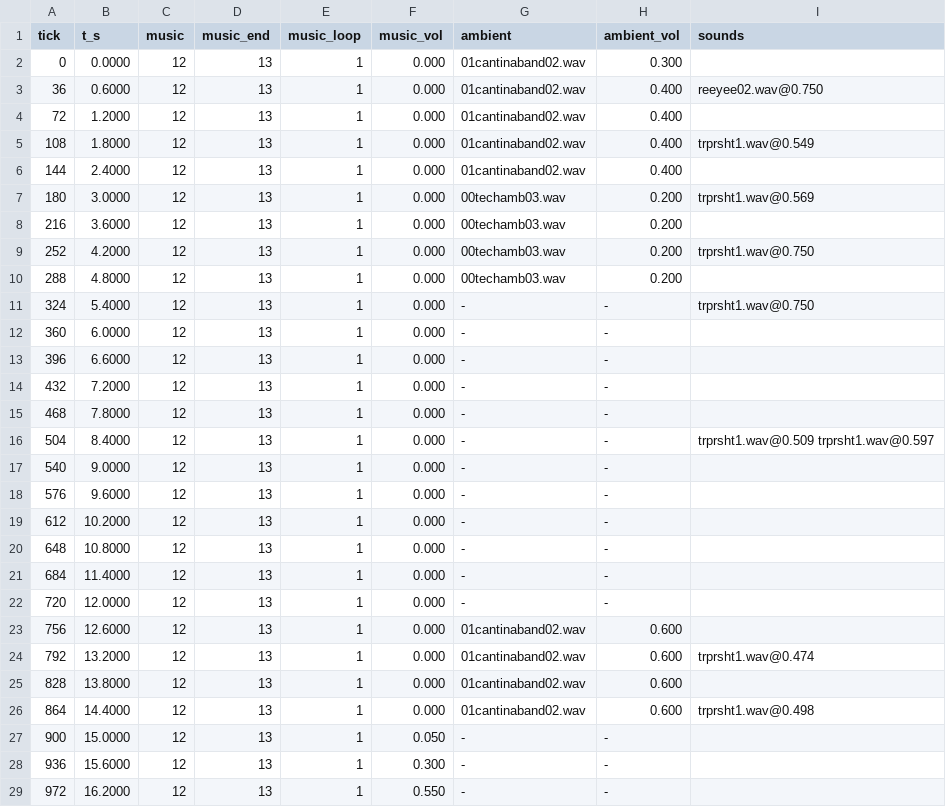
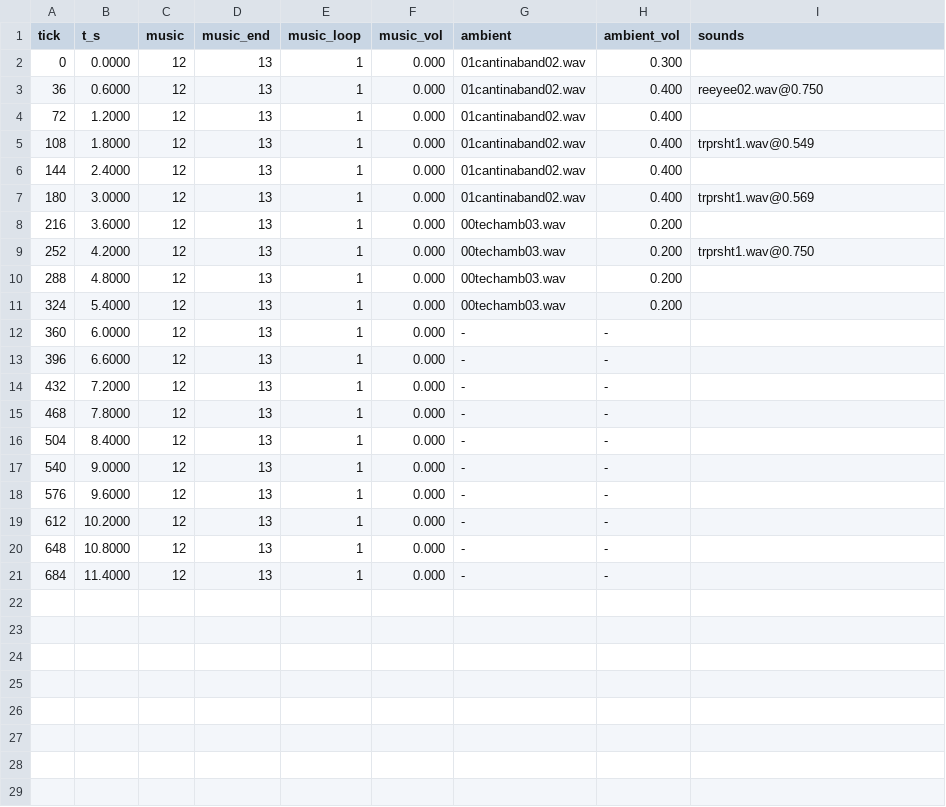
Before and after one commit to tigwyk/rust-jediknight, a TSV file: tools/parity/audiotrace/level1-audio-port.tsv, drawn as a sheet.

Commit message:
audio: start placed-script loop channels and mix loops like retail
- PlaySoundThing/Pos/Local with the loop bit (the ambient installs pass 0x045) now becomes a
  mixer loop channel (Runtime::sound_loops) instead of a one-shot, so 00_PlayAmbient.cog's
  00rumbleamb01.wav at thing 220 is audible and traceable; the soundPos0[cnt] array lookup was
  case-sensitive and resolved to Nil (thing 0, the player), now it matches the lowercased symbols.
- loop channels are mixed with retail's gain (volume * (1 - fade) * 0.75) and only while their
  source room is in the drawn set (the portal walk with the doorway-on-screen test), which is why
  the bar rumble is silent from the spawn corridor and audible at the bar.
- the level's load sector loop starts immediately (setup), the trace samples the room being left
  on the warp's grid point, and the sector loop applies one frame behind the body, matching the
  retail capture's phase.
- the bar doorway is split into level1-audio-route-door.tsv (fresh-process capture) because retail
  wedges on the elevator leaf in the four-leg process; the four-leg route drops the door legs.

cargo test --release: 325 passed.

```diff
--- a/tools/parity/audiotrace/level1-audio-port.tsv
+++ b/tools/parity/audiotrace/level1-audio-port.tsv
@@ -6,3 +6,3 @@ tick	t_s	music	music_end	music_loop	music_vol	ambient	ambient_vol	sounds
 144	2.4000	12	13	1	0.000	01cantinaband02.wav	0.400	
-180	3.0000	12	13	1	0.000	00techamb03.wav	0.200	trprsht1.wav@0.569
+180	3.0000	12	13	1	0.000	01cantinaband02.wav	0.400	trprsht1.wav@0.569
 216	3.6000	12	13	1	0.000	00techamb03.wav	0.200	
@@ -10,3 +10,3 @@ tick	t_s	music	music_end	music_loop	music_vol	ambient	ambient_vol	sounds
 288	4.8000	12	13	1	0.000	00techamb03.wav	0.200	
-324	5.4000	12	13	1	0.000	-	-	trprsht1.wav@0.750
+324	5.4000	12	13	1	0.000	00techamb03.wav	0.200	
 360	6.0000	12	13	1	0.000	-	-	
@@ -15,3 +15,3 @@ tick	t_s	music	music_end	music_loop	music_vol	ambient	ambient_vol	sounds
 468	7.8000	12	13	1	0.000	-	-	
-504	8.4000	12	13	1	0.000	-	-	trprsht1.wav@0.509 trprsht1.wav@0.597
+504	8.4000	12	13	1	0.000	-	-	
 540	9.0000	12	13	1	0.000	-	-	
@@ -21,9 +21 @@ tick	t_s	music	music_end	music_loop	music_vol	ambient	ambient_vol	sounds
 684	11.4000	12	13	1	0.000	-	-	
-720	12.0000	12	13	1	0.000	-	-	
-756	12.6000	12	13	1	0.000	01cantinaband02.wav	0.600	
-792	13.2000	12	13	1	0.000	01cantinaband02.wav	0.600	trprsht1.wav@0.474
-828	13.8000	12	13	1	0.000	01cantinaband02.wav	0.600	
-864	14.4000	12	13	1	0.000	01cantinaband02.wav	0.600	trprsht1.wav@0.498
-900	15.0000	12	13	1	0.050	-	-	
-936	15.6000	12	13	1	0.300	-	-	
-972	16.2000	12	13	1	0.550	-	-	
```
Also changed, not shown: tools/parity/audiotrace/level1-audio-retail.tsv, tools/parity/routes/level1-audio-route.tsv, 3 other files.
